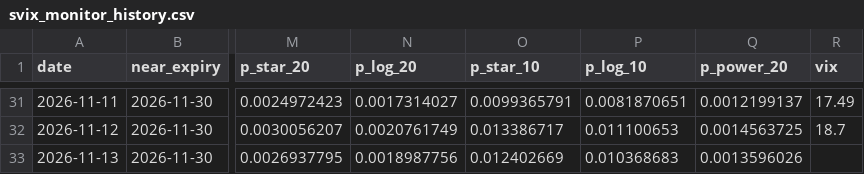
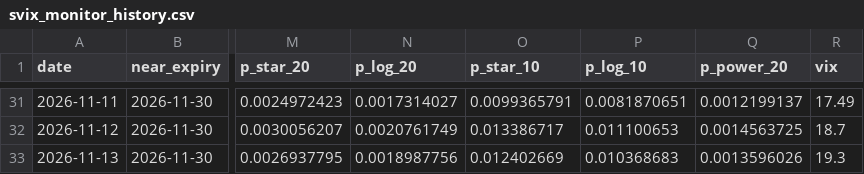
Before and after one commit to zhenqili2004/svix-crash-monitor, a CSV file: svix_monitor_history.csv, drawn as a sheet; only a part is shown, gaps mark what is left out; the diff names each change by its address in the sheet, - before the commit and + after, or states it on an @@ line.

```diff
--- a/svix_monitor_history.csv
+++ b/svix_monitor_history.csv
-R33 (vix): (empty)
+R33 (vix): 19.3
```
